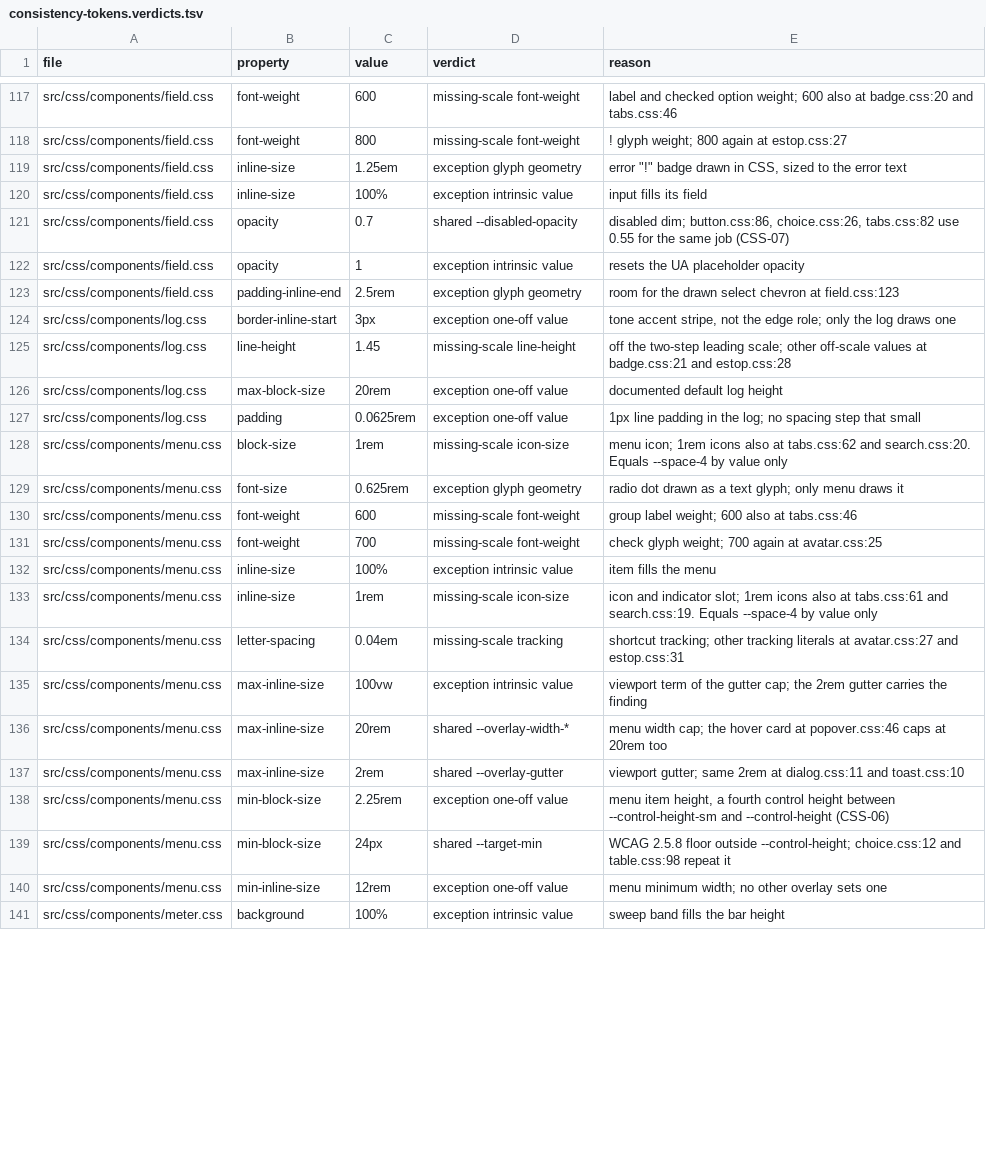
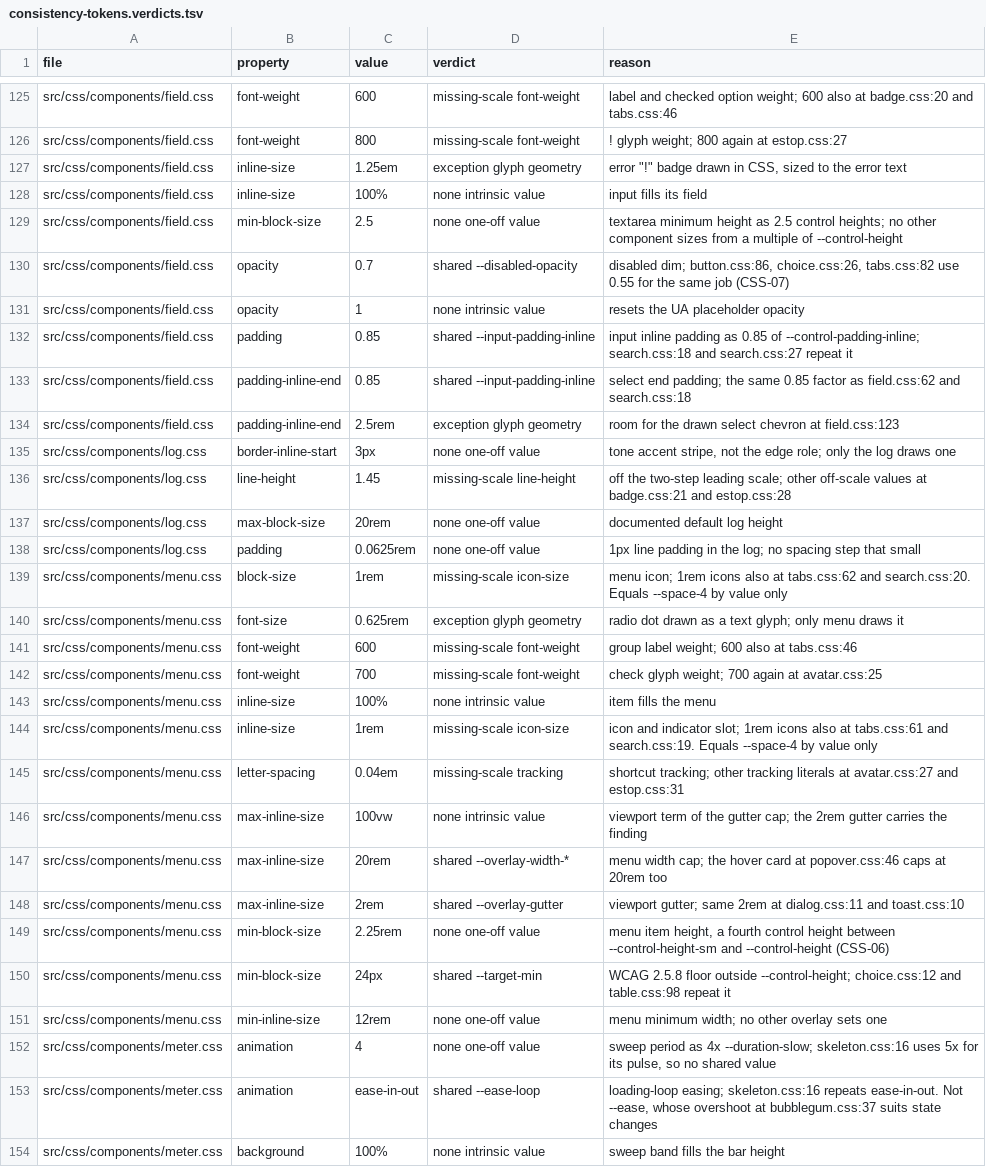
Before and after one commit to Rakvadium/odd-design, a TSV file: docs/audits/consistency-tokens.verdicts.tsv, drawn as a sheet; only a part is shown, gaps mark what is left out; the diff covers the shown part only.

Commit message:
chore(audit): scan easing keywords and function numbers, separate no-rule values

```diff
--- a/docs/audits/consistency-tokens.verdicts.tsv
+++ b/docs/audits/consistency-tokens.verdicts.tsv
@@ -119,10 +127,13 @@ src/css/components/field.css	font-weight	800	missing-scale font-weight	"!" glyph
 src/css/components/field.css	inline-size	1.25em	exception glyph geometry	error "!" badge drawn in CSS, sized to the error text
-src/css/components/field.css	inline-size	100%	exception intrinsic value	input fills its field
+src/css/components/field.css	inline-size	100%	none intrinsic value	input fills its field
+src/css/components/field.css	min-block-size	2.5	none one-off value	textarea minimum height as 2.5 control heights; no other component sizes from a multiple of --control-height
 src/css/components/field.css	opacity	0.7	shared --disabled-opacity	disabled dim; button.css:86, choice.css:26, tabs.css:82 use 0.55 for the same job (CSS-07)
-src/css/components/field.css	opacity	1	exception intrinsic value	resets the UA placeholder opacity
+src/css/components/field.css	opacity	1	none intrinsic value	resets the UA placeholder opacity
+src/css/components/field.css	padding	0.85	shared --input-padding-inline	input inline padding as 0.85 of --control-padding-inline; search.css:18 and search.css:27 repeat it
+src/css/components/field.css	padding-inline-end	0.85	shared --input-padding-inline	select end padding; the same 0.85 factor as field.css:62 and search.css:18
 src/css/components/field.css	padding-inline-end	2.5rem	exception glyph geometry	room for the drawn select chevron at field.css:123
-src/css/components/log.css	border-inline-start	3px	exception one-off value	tone accent stripe, not the edge role; only the log draws one
+src/css/components/log.css	border-inline-start	3px	none one-off value	tone accent stripe, not the edge role; only the log draws one
 src/css/components/log.css	line-height	1.45	missing-scale line-height	off the two-step leading scale; other off-scale values at badge.css:21 and estop.css:28
-src/css/components/log.css	max-block-size	20rem	exception one-off value	documented default log height
-src/css/components/log.css	padding	0.0625rem	exception one-off value	1px line padding in the log; no spacing step that small
+src/css/components/log.css	max-block-size	20rem	none one-off value	documented default log height
+src/css/components/log.css	padding	0.0625rem	none one-off value	1px line padding in the log; no spacing step that small
 src/css/components/menu.css	block-size	1rem	missing-scale icon-size	menu icon; 1rem icons also at tabs.css:62 and search.css:20. Equals --space-4 by value only
@@ -131,11 +142,13 @@ src/css/components/menu.css	font-weight	600	missing-scale font-weight	group labe
 src/css/components/menu.css	font-weight	700	missing-scale font-weight	check glyph weight; 700 again at avatar.css:25
-src/css/components/menu.css	inline-size	100%	exception intrinsic value	item fills the menu
+src/css/components/menu.css	inline-size	100%	none intrinsic value	item fills the menu
 src/css/components/menu.css	inline-size	1rem	missing-scale icon-size	icon and indicator slot; 1rem icons also at tabs.css:61 and search.css:19. Equals --space-4 by value only
 src/css/components/menu.css	letter-spacing	0.04em	missing-scale tracking	shortcut tracking; other tracking literals at avatar.css:27 and estop.css:31
-src/css/components/menu.css	max-inline-size	100vw	exception intrinsic value	viewport term of the gutter cap; the 2rem gutter carries the finding
+src/css/components/menu.css	max-inline-size	100vw	none intrinsic value	viewport term of the gutter cap; the 2rem gutter carries the finding
 src/css/components/menu.css	max-inline-size	20rem	shared --overlay-width-*	menu width cap; the hover card at popover.css:46 caps at 20rem too
 src/css/components/menu.css	max-inline-size	2rem	shared --overlay-gutter	viewport gutter; same 2rem at dialog.css:11 and toast.css:10
-src/css/components/menu.css	min-block-size	2.25rem	exception one-off value	menu item height, a fourth control height between --control-height-sm and --control-height (CSS-06)
+src/css/components/menu.css	min-block-size	2.25rem	none one-off value	menu item height, a fourth control height between --control-height-sm and --control-height (CSS-06)
 src/css/components/menu.css	min-block-size	24px	shared --target-min	WCAG 2.5.8 floor outside --control-height; choice.css:12 and table.css:98 repeat it
-src/css/components/menu.css	min-inline-size	12rem	exception one-off value	menu minimum width; no other overlay sets one
-src/css/components/meter.css	background	100%	exception intrinsic value	sweep band fills the bar height
+src/css/components/menu.css	min-inline-size	12rem	none one-off value	menu minimum width; no other overlay sets one
+src/css/components/meter.css	animation	4	none one-off value	sweep period as 4x --duration-slow; skeleton.css:16 uses 5x for its pulse, so no shared value
+src/css/components/meter.css	animation	ease-in-out	shared --ease-loop	loading-loop easing; skeleton.css:16 repeats ease-in-out. Not --ease, whose overshoot at bubblegum.css:37 suits state changes
+src/css/components/meter.css	background	100%	none intrinsic value	sweep band fills the bar height
```
Also changed, not shown: 14 added rows and 85 edited cells elsewhere in this file, 3 other files.
